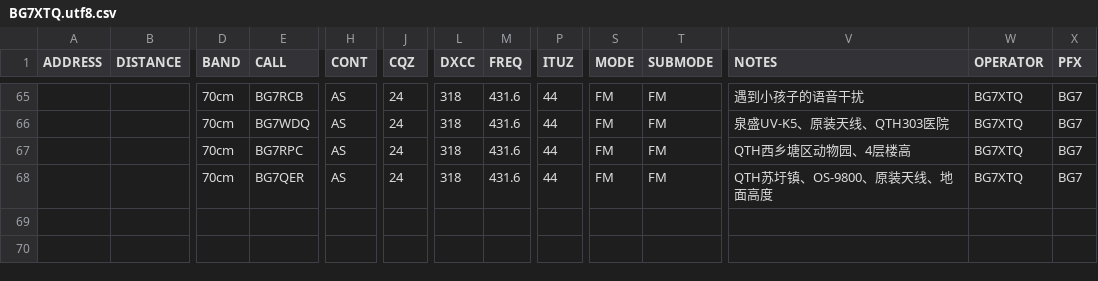
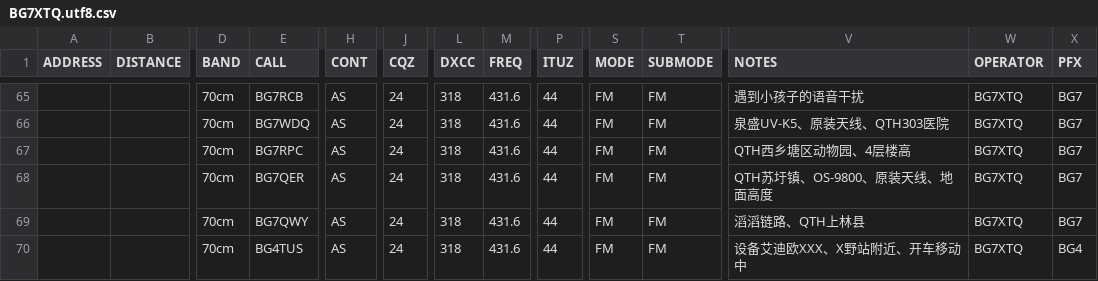
Before and after one commit to mike2718/logbook, a CSV file: BG7XTQ.utf8.csv, drawn as a sheet; only a part is shown, gaps mark what is left out; rows hold the shown columns only; the diff names each change by its address in the sheet, - before the commit and + after, or states it on an @@ line.

```diff
--- a/BG7XTQ.utf8.csv
+++ b/BG7XTQ.utf8.csv
+row 69:  |  | 70cm | BG7QWY | AS | 24 | 318 | 431.6 | 44 | FM | FM | 滔滔链路、QTH上林县 | BG7XTQ | BG7
+row 70:  |  | 70cm | BG4TUS | AS | 24 | 318 | 431.6 | 44 | FM | FM | 设备艾迪欧XXX、X野站附近、开车移动中 | BG7XTQ | BG4
```
Also changed, not shown: BG7XTQ.CSV, 3 other files.
